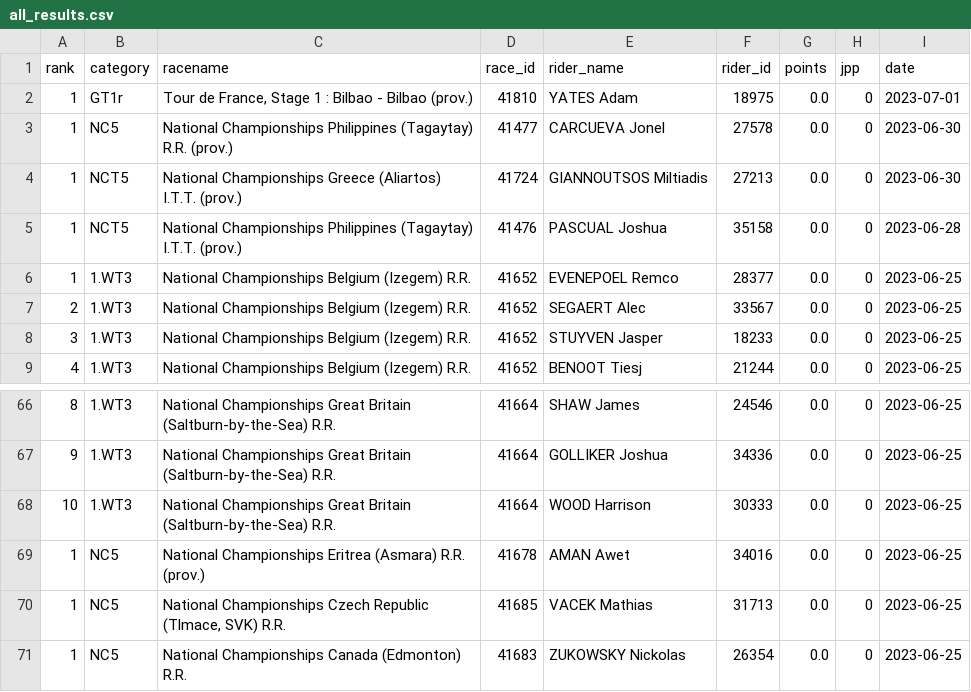
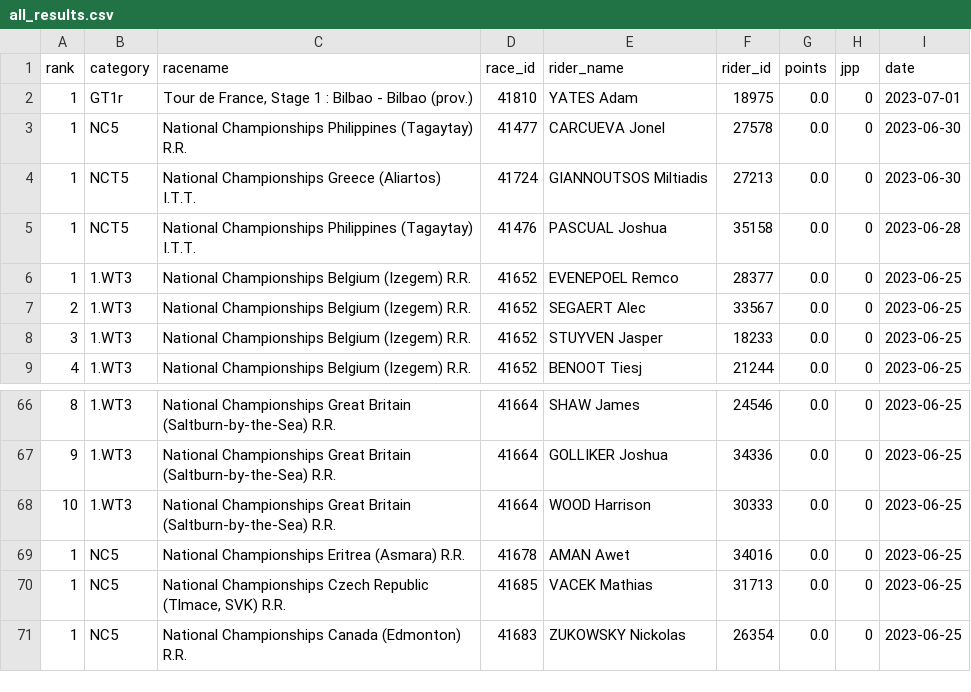
Before and after one commit to wijnandb/wielerspel2023, a CSV file: _data/all_results.csv, drawn as a sheet; only a part is shown, gaps mark what is left out.

Commit message:
New results at 2023-07-01T19:52:19

```diff
--- a/_data/all_results.csv
+++ b/_data/all_results.csv
@@ -2,5 +2,5 @@ rank,category,racename,race_id,rider_name,rider_id,points,jpp,date
 1,GT1r,"Tour de France, Stage 1 : Bilbao - Bilbao (prov.)",41810,YATES Adam,18975,0.0,0,2023-07-01
-1,NC5,National Championships Philippines (Tagaytay) R.R. (prov.),41477,CARCUEVA Jonel,27578,0.0,0,2023-06-30
-1,NCT5,National Championships Greece (Aliartos) I.T.T. (prov.),41724,GIANNOUTSOS Miltiadis,27213,0.0,0,2023-06-30
-1,NCT5,National Championships Philippines (Tagaytay) I.T.T. (prov.),41476,PASCUAL Joshua,35158,0.0,0,2023-06-28
+1,NC5,National Championships Philippines (Tagaytay) R.R.,41477,CARCUEVA Jonel,27578,0.0,0,2023-06-30
+1,NCT5,National Championships Greece (Aliartos) I.T.T.,41724,GIANNOUTSOS Miltiadis,27213,0.0,0,2023-06-30
+1,NCT5,National Championships Philippines (Tagaytay) I.T.T.,41476,PASCUAL Joshua,35158,0.0,0,2023-06-28
 1,1.WT3,National Championships Belgium (Izegem) R.R.,41652,EVENEPOEL Remco,28377,0.0,0,2023-06-25
@@ -68,3 +68,3 @@ rank,category,racename,race_id,rider_name,rider_id,points,jpp,date
 10,1.WT3,National Championships Great Britain (Saltburn-by-the-Sea) R.R.,41664,WOOD Harrison,30333,0.0,0,2023-06-25
-1,NC5,National Championships Eritrea (Asmara) R.R. (prov.),41678,AMAN Awet,34016,0.0,0,2023-06-25
+1,NC5,National Championships Eritrea (Asmara) R.R.,41678,AMAN Awet,34016,0.0,0,2023-06-25
 1,NC5,"National Championships Czech Republic (Tlmace, SVK) R.R.",41685,VACEK Mathias,31713,0.0,0,2023-06-25
```
Also changed, not shown: _data/latest_results.csv, 1 other file.
